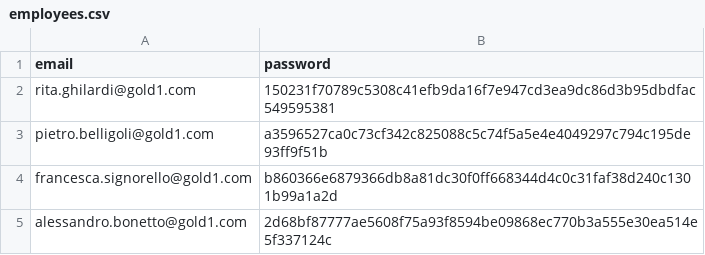
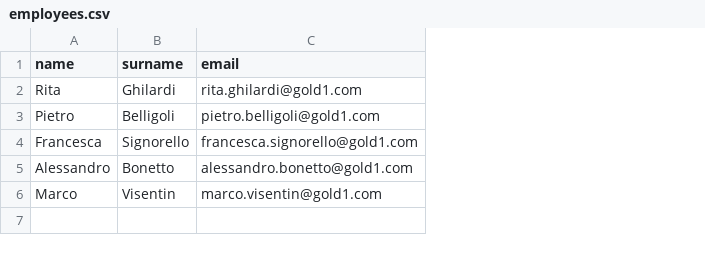
Before and after one commit to pietrobelligoli/Gold1_Practice, a CSV file: csv_file/employees.csv, drawn as a sheet; removed rows and columns are numbered as before the commit, all else as after; the diff names each change by its address in the sheet, - before the commit and + after, or states it on an @@ line.

```diff
--- a/csv_file/employees.csv
+++ b/csv_file/employees.csv
+column A (name), rows 2-5: Rita | Pietro | Francesca | Alessandro
+column B (surname), rows 2-5: Ghilardi | Belligoli | Signorello | Bonetto
-column B (password), rows 2-5: 150231f70789c5308c41efb9da16f7e947cd3ea9dc86d3b95dbdfac549595381 | a3596527ca0c73cf342c825088c5c74f5a5e4e4049297c794c195de93ff9f51b | b860366e6879366db8a81dc30f0ff668344d4c0c31faf38d240c1301b99a1a2d | 2d68bf87777ae5608f75a93f8594be09868ec770b3a555e30ea514e5f337124c
+row 6: Marco | Visentin | marco.visentin@gold1.com
```
Also changed, not shown: csv_file/db_employees.csv, 1 other file.
